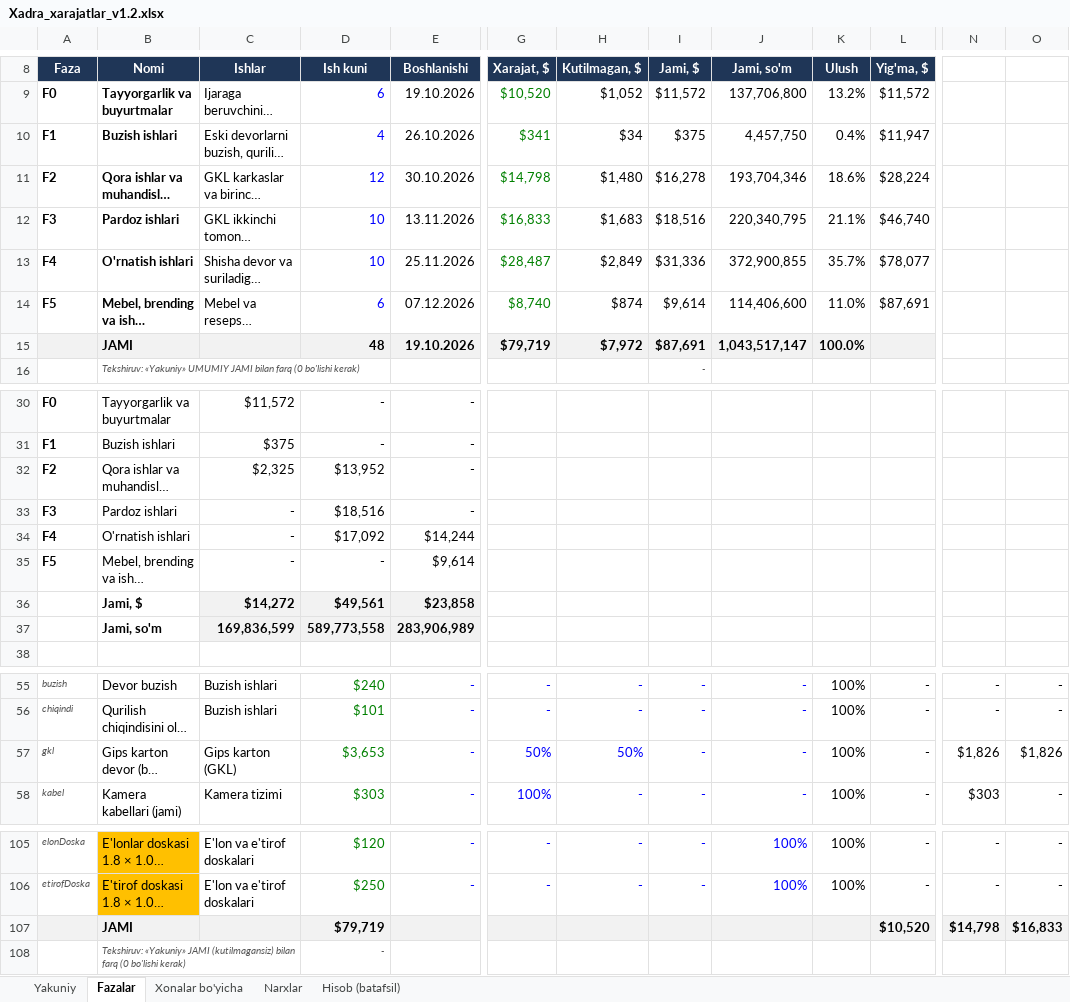
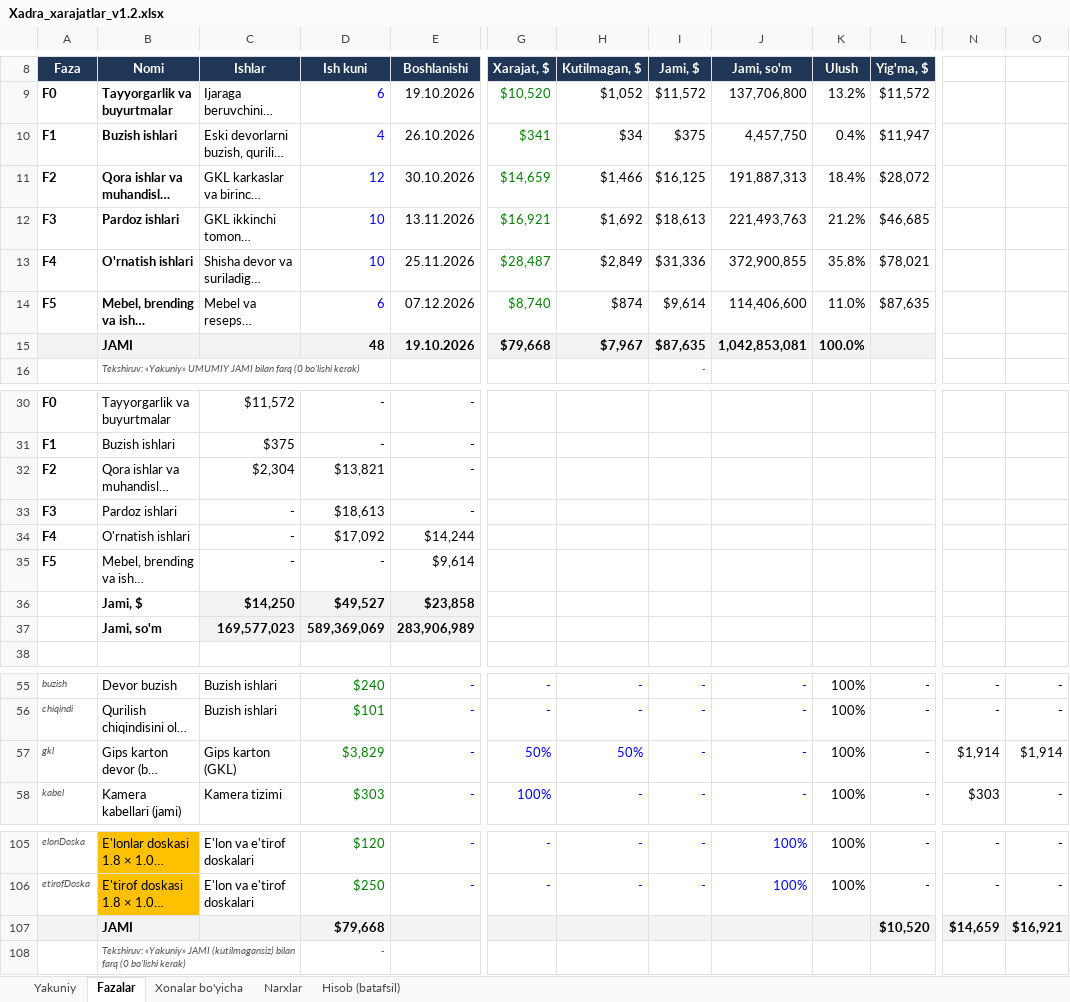
Before and after one commit to Behzod1998/pdp, an Excel workbook: xadra-filiali/hisob/Xadra_xarajatlar_v1.2.xlsx, sheet Fazalar, drawn as a sheet; only a part is shown, gaps mark what is left out; long unchanged cells end in …; values as stored, in another font and other column widths than the file's, no borders; conditional formats not drawn; the diff covers the shown part only; the diff names each change by its address in the sheet, - before the commit and + after, or states it on an @@ line.

```diff
--- a/xadra-filiali/hisob/Xadra_xarajatlar_v1.2.xlsx (sheet Fazalar)
+++ b/xadra-filiali/hisob/Xadra_xarajatlar_v1.2.xlsx (sheet Fazalar)
-G11 (Xarajat, $): $14,798
+G11 (Xarajat, $): $14,659
-H11 (Kutilmagan, $): $1,480
+H11 (Kutilmagan, $): $1,466
-I11 (Jami, $): $16,278
+I11 (Jami, $): $16,125
-J11 (Jami, so'm): 193,704,346
+J11 (Jami, so'm): 191,887,313
-K11 (Ulush): 18.6%
+K11 (Ulush): 18.4%
-L11 (Yig'ma, $): $28,224
+L11 (Yig'ma, $): $28,072
-G12 (Xarajat, $): $16,833
+G12 (Xarajat, $): $16,921
-H12 (Kutilmagan, $): $1,683
+H12 (Kutilmagan, $): $1,692
-I12 (Jami, $): $18,516
+I12 (Jami, $): $18,613
-J12 (Jami, so'm): 220,340,795
+J12 (Jami, so'm): 221,493,763
-K12 (Ulush): 21.1%
+K12 (Ulush): 21.2%
-L12 (Yig'ma, $): $46,740
+L12 (Yig'ma, $): $46,685
-K13 (Ulush): 35.7%
+K13 (Ulush): 35.8%
-L13 (Yig'ma, $): $78,077
+L13 (Yig'ma, $): $78,021
-L14 (Yig'ma, $): $87,691
+L14 (Yig'ma, $): $87,635
-G15 (Xarajat, $): $79,719
+G15 (Xarajat, $): $79,668
-H15 (Kutilmagan, $): $7,972
+H15 (Kutilmagan, $): $7,967
-I15 (Jami, $): $87,691
+I15 (Jami, $): $87,635
-J15 (Jami, so'm): 1,043,517,147
+J15 (Jami, so'm): 1,042,853,081
-C32 (Ishlar): $2,325
+C32 (Ishlar): $2,304
-D32 (Ish kuni): $13,952
+D32 (Ish kuni): $13,821
-D33 (Ish kuni): $18,516
+D33 (Ish kuni): $18,613
-C36 (Ishlar): $14,272
+C36 (Ishlar): $14,250
-D36 (Ish kuni): $49,561
+D36 (Ish kuni): $49,527
-C37 (Ishlar): 169,836,599
+C37 (Ishlar): 169,577,023
-D37 (Ish kuni): 589,773,558
+D37 (Ish kuni): 589,369,069
-D57 (Ish kuni): $3,653
+D57 (Ish kuni): $3,829
-N57: $1,826
+N57: $1,914
-O57: $1,826
+O57: $1,914
-D107 (Ish kuni): $79,719
+D107 (Ish kuni): $79,668
-N107: $14,798
+N107: $14,659
-O107: $16,833
+O107: $16,921
```
Also changed, not shown: 2 edited cells elsewhere in this sheet, sheet Hisob (batafsil), sheet Yakuniy, sheet Xonalar bo'yicha, sheet Narxlar, formulas that keep their value, 20 other files.
